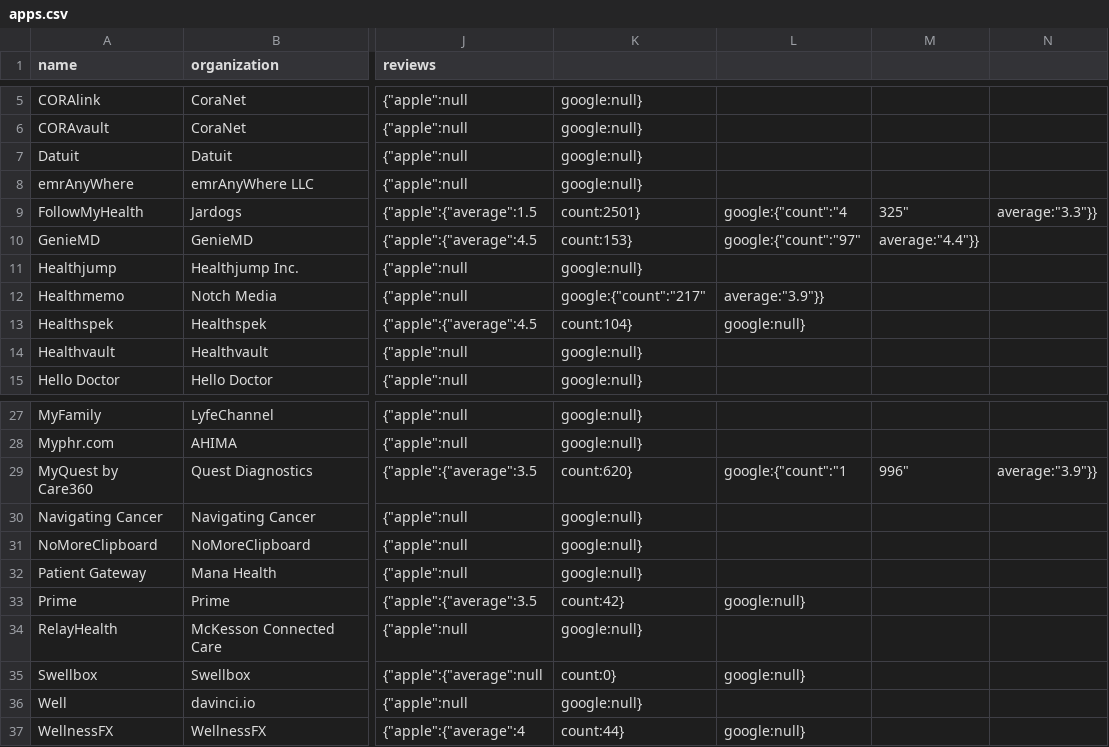
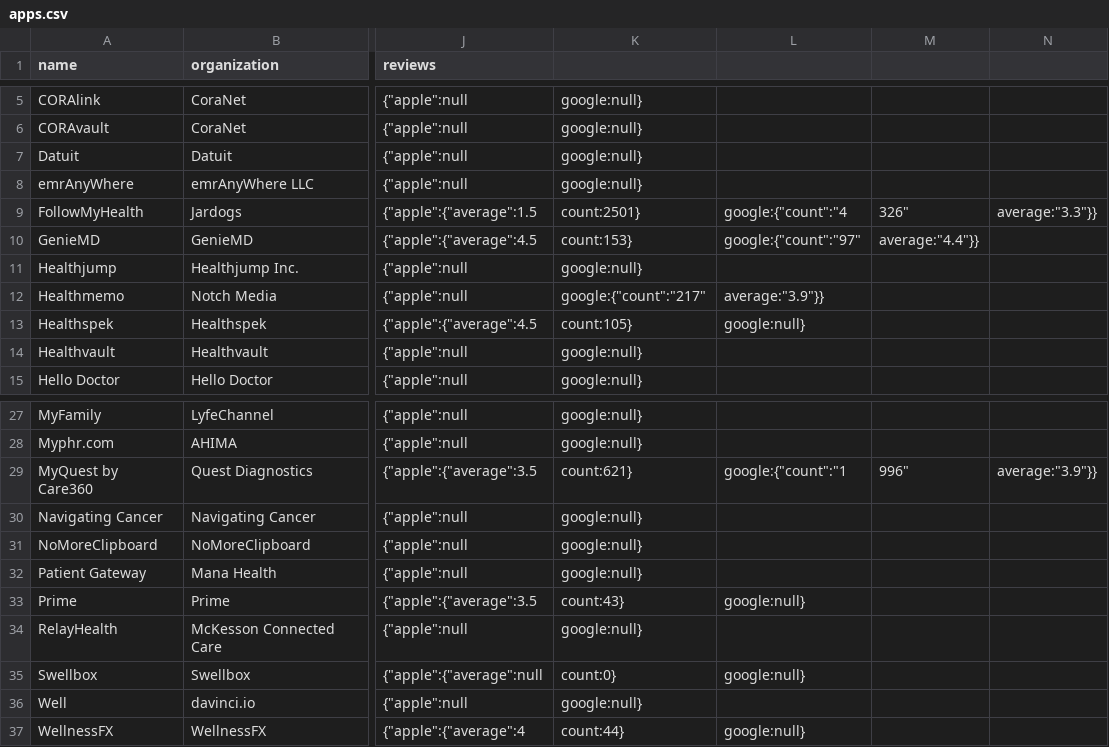
Before and after one commit to blue-button/connector, a CSV file: public/data/apps.csv, drawn as a sheet; only a part is shown, gaps mark what is left out; the diff names each change by its address in the sheet, - before the commit and + after, or states it on an @@ line.

Commit message:
update data for one or more profiles

```diff
--- a/public/data/apps.csv
+++ b/public/data/apps.csv
-M9: 325"
+M9: 326"
-K13: count:104}
+K13: count:105}
-K29: count:620}
+K29: count:621}
-K33: count:42}
+K33: count:43}
```
Also changed, not shown: 2 other files.
